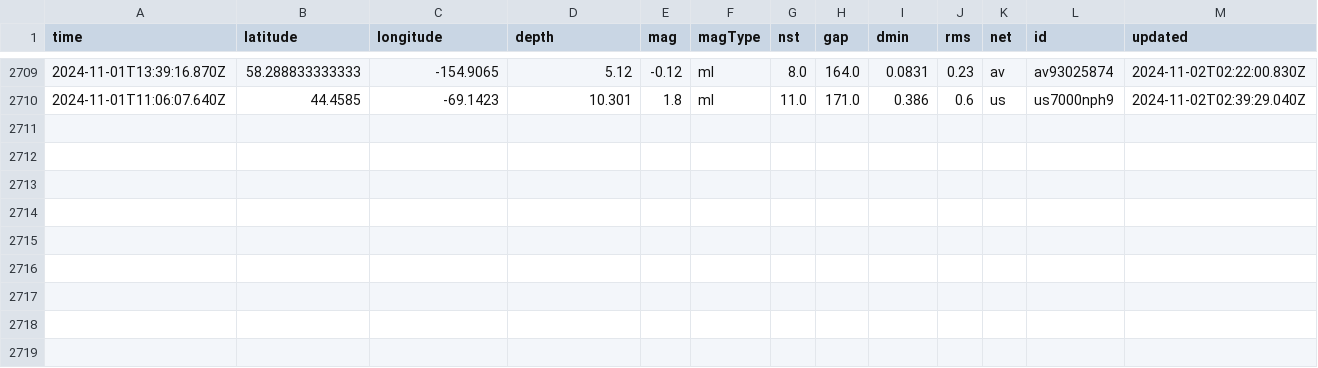
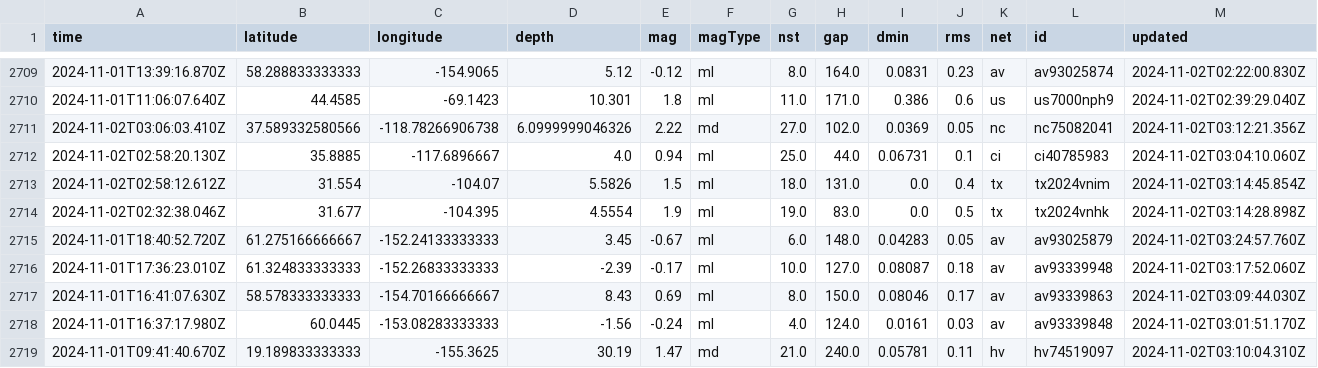
Before and after one commit to Aymen568/data-pipeline, a CSV file: usgs_main.csv, drawn as a sheet; only a part is shown, gaps mark what is left out; rows hold the shown columns only; the diff names each change by its address in the sheet, - before the commit and + after, or states it on an @@ line.

```diff
--- a/usgs_main.csv
+++ b/usgs_main.csv
+row 2711: 2024-11-02T03:06:03.410Z | 37.589332580566 | -118.78266906738 | 6.0999999046326 | 2.22 | md | 27.0 | 102.0 | 0.0369 | 0.05 | nc | nc75082041 | 2024-11-02T03:12:21.356Z
+row 2712: 2024-11-02T02:58:20.130Z | 35.8885 | -117.6896667 | 4.0 | 0.94 | ml | 25.0 | 44.0 | 0.06731 | 0.1 | ci | ci40785983 | 2024-11-02T03:04:10.060Z
+row 2713: 2024-11-02T02:58:12.612Z | 31.554 | -104.07 | 5.5826 | 1.5 | ml | 18.0 | 131.0 | 0.0 | 0.4 | tx | tx2024vnim | 2024-11-02T03:14:45.854Z
+row 2714: 2024-11-02T02:32:38.046Z | 31.677 | -104.395 | 4.5554 | 1.9 | ml | 19.0 | 83.0 | 0.0 | 0.5 | tx | tx2024vnhk | 2024-11-02T03:14:28.898Z
+row 2715: 2024-11-01T18:40:52.720Z | 61.275166666667 | -152.24133333333 | 3.45 | -0.67 | ml | 6.0 | 148.0 | 0.04283 | 0.05 | av | av93025879 | 2024-11-02T03:24:57.760Z
+row 2716: 2024-11-01T17:36:23.010Z | 61.324833333333 | -152.26833333333 | -2.39 | -0.17 | ml | 10.0 | 127.0 | 0.08087 | 0.18 | av | av93339948 | 2024-11-02T03:17:52.060Z
+row 2717: 2024-11-01T16:41:07.630Z | 58.578333333333 | -154.70166666667 | 8.43 | 0.69 | ml | 8.0 | 150.0 | 0.08046 | 0.17 | av | av93339863 | 2024-11-02T03:09:44.030Z
+row 2718: 2024-11-01T16:37:17.980Z | 60.0445 | -153.08283333333 | -1.56 | -0.24 | ml | 4.0 | 124.0 | 0.0161 | 0.03 | av | av93339848 | 2024-11-02T03:01:51.170Z
+row 2719: 2024-11-01T09:41:40.670Z | 19.189833333333 | -155.3625 | 30.19 | 1.47 | md | 21.0 | 240.0 | 0.05781 | 0.11 | hv | hv74519097 | 2024-11-02T03:10:04.310Z
```
Also changed, not shown: 1 other file.
